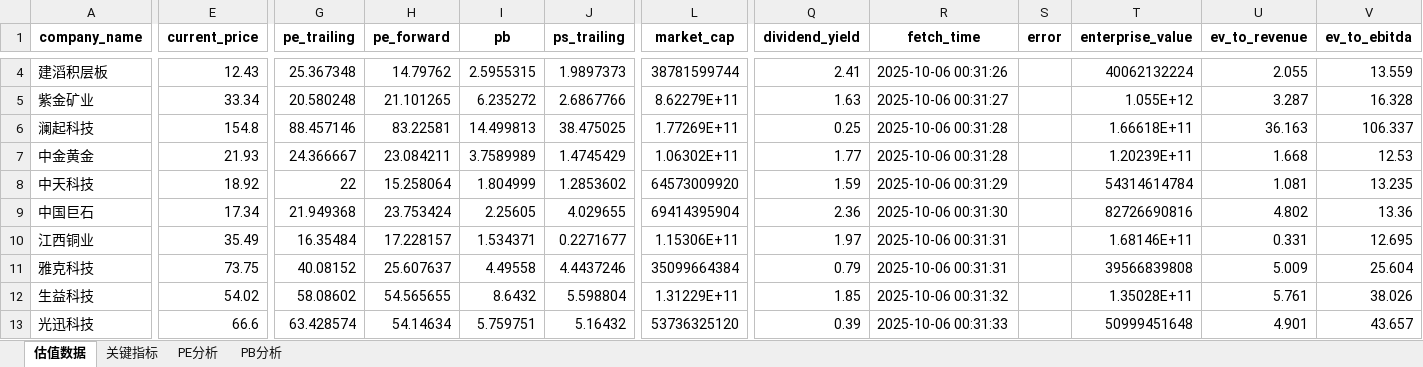
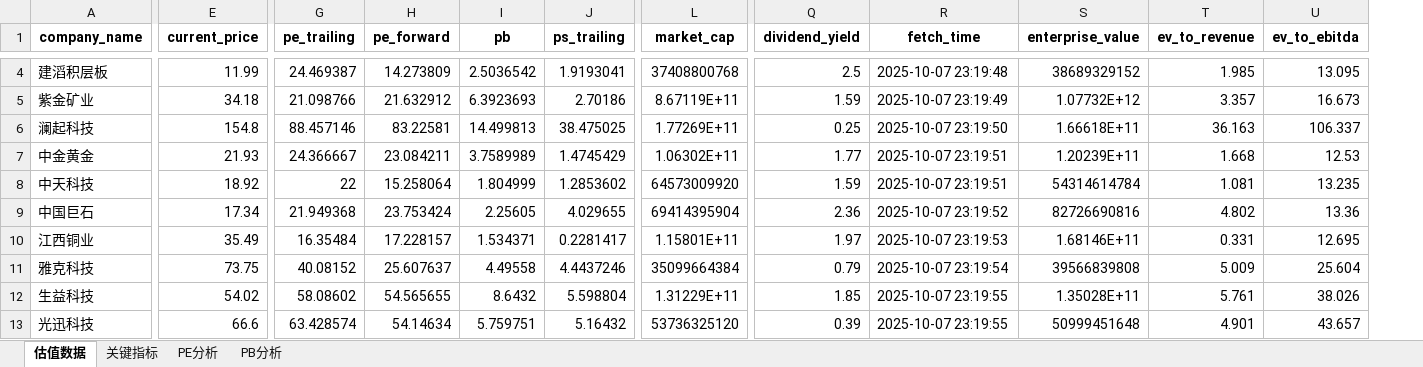
Before and after one commit to LpcPaul/downrisk-get, an Excel workbook: data/valuation_data.xlsx, sheet 估值数据, drawn as a sheet; only a part is shown, gaps mark what is left out; values as stored, in another font and other column widths than the file's, no borders; removed rows and columns are numbered as before the commit, all else as after; the diff covers the shown part only; the diff names each change by its address in the sheet, - before the commit and + after, or states it on an @@ line.

```diff
--- a/data/valuation_data.xlsx (sheet 估值数据)
+++ b/data/valuation_data.xlsx (sheet 估值数据)
-column S (error), empty
-E4 (current_price): 12.43
+E4 (current_price): 11.99
-G4 (pe_trailing): 25.367348
+G4 (pe_trailing): 24.469387
-H4 (pe_forward): 14.79762
+H4 (pe_forward): 14.273809
-I4 (pb): 2.5955315
+I4 (pb): 2.5036542
-J4 (ps_trailing): 1.9897373
+J4 (ps_trailing): 1.9193041
-L4 (market_cap): 38781599744
+L4 (market_cap): 37408800768
-Q4 (dividend_yield): 2.41
+Q4 (dividend_yield): 2.5
-R4 (fetch_time): 2025-10-06 00:31:26
+R4 (fetch_time): 2025-10-07 23:19:48
-S4 (enterprise_value): 40062132224
+S4 (enterprise_value): 38689329152
-T4 (ev_to_revenue): 2.055
+T4 (ev_to_revenue): 1.985
-U4 (ev_to_ebitda): 13.559
+U4 (ev_to_ebitda): 13.095
-E5 (current_price): 33.34
+E5 (current_price): 34.18
-G5 (pe_trailing): 20.580248
+G5 (pe_trailing): 21.098766
-H5 (pe_forward): 21.101265
+H5 (pe_forward): 21.632912
-I5 (pb): 6.235272
+I5 (pb): 6.3923693
-J5 (ps_trailing): 2.6867766
+J5 (ps_trailing): 2.70186
-L5 (market_cap): 8.62279E+11
+L5 (market_cap): 8.67119E+11
-Q5 (dividend_yield): 1.63
+Q5 (dividend_yield): 1.59
-R5 (fetch_time): 2025-10-06 00:31:27
+R5 (fetch_time): 2025-10-07 23:19:49
-S5 (enterprise_value): 1.055E+12
+S5 (enterprise_value): 1.07732E+12
-T5 (ev_to_revenue): 3.287
+T5 (ev_to_revenue): 3.357
-U5 (ev_to_ebitda): 16.328
+U5 (ev_to_ebitda): 16.673
-R6 (fetch_time): 2025-10-06 00:31:28
+R6 (fetch_time): 2025-10-07 23:19:50
-R7 (fetch_time): 2025-10-06 00:31:28
+R7 (fetch_time): 2025-10-07 23:19:51
-R8 (fetch_time): 2025-10-06 00:31:29
+R8 (fetch_time): 2025-10-07 23:19:51
-R9 (fetch_time): 2025-10-06 00:31:30
+R9 (fetch_time): 2025-10-07 23:19:52
-J10 (ps_trailing): 0.2271677
+J10 (ps_trailing): 0.2281417
-L10 (market_cap): 1.15306E+11
+L10 (market_cap): 1.15801E+11
-R10 (fetch_time): 2025-10-06 00:31:31
+R10 (fetch_time): 2025-10-07 23:19:53
-R11 (fetch_time): 2025-10-06 00:31:31
+R11 (fetch_time): 2025-10-07 23:19:54
-R12 (fetch_time): 2025-10-06 00:31:32
+R12 (fetch_time): 2025-10-07 23:19:55
-R13 (fetch_time): 2025-10-06 00:31:33
+R13 (fetch_time): 2025-10-07 23:19:55
```
Also changed, not shown: 31 edited cells elsewhere in this sheet, sheet PB分析, sheet PE分析, sheet 关键指标, 4 other files.
